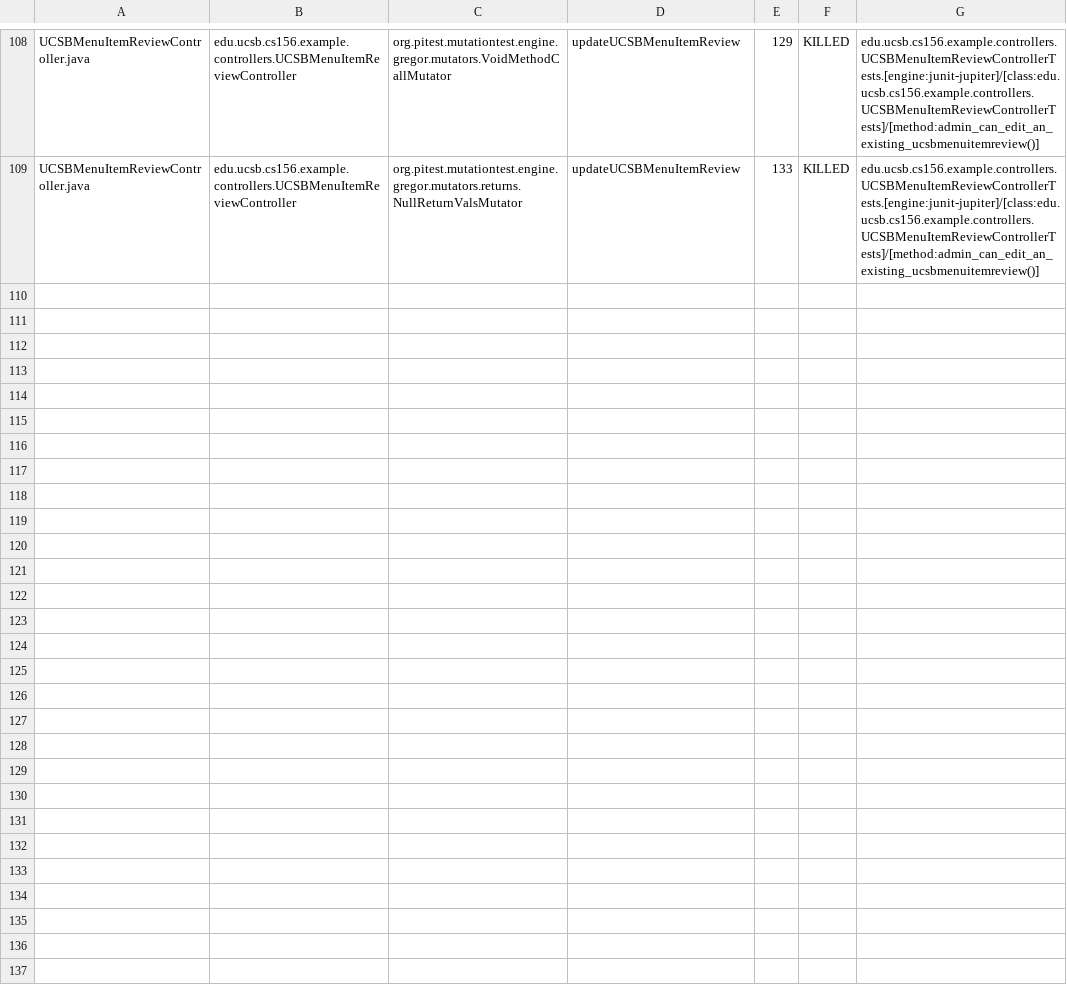
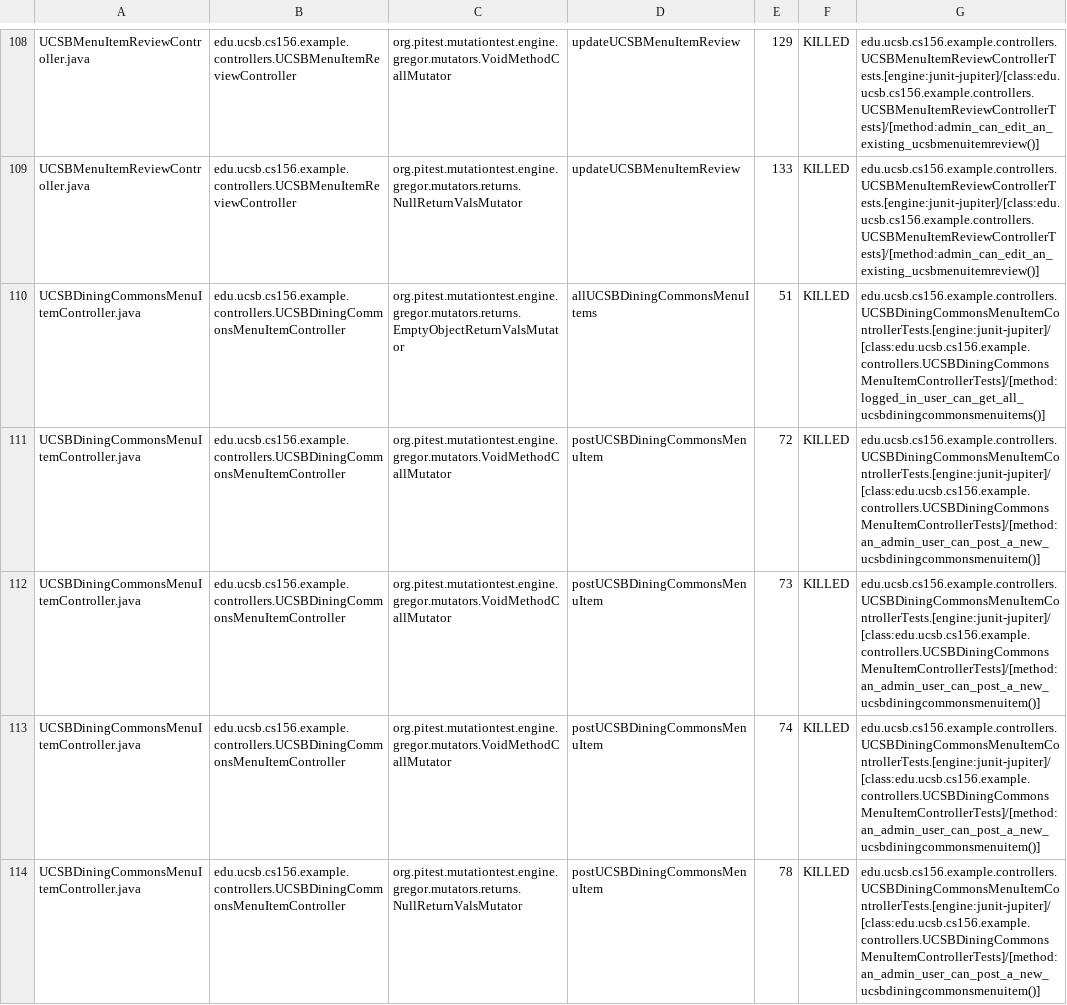
Before and after one commit to ucsb-cs156-s25/team01-s25-04, a CSV file: pitest/mutations.csv, drawn as a sheet; only a part is shown, gaps mark what is left out; the diff names each change by its address in the sheet, - before the commit and + after, or states it on an @@ line.

Commit message:
Deploying to gh-pages from @ ucsb-cs156-s25/team01-s25-04@e746d27115ff871d115c883997e9f49bbdfe6485 🚀

```diff
--- a/pitest/mutations.csv
+++ b/pitest/mutations.csv
+row 110: UCSBDiningCommonsMenuItemController.java | edu.ucsb.cs156.example.controllers.UCSBDiningCommonsMenuItemController | org.pitest.mutationtest.engine.gregor.mutators.returns.EmptyObjectReturnValsMutator | allUCSBDiningCommonsMenuItems | 51 | KILLED | edu.ucsb.cs156.example.controllers.UCSBDiningCommonsMenuItemControllerTests.[engine:junit-jupiter]/[class:edu.ucsb.cs156.example.controllers.UCSBDiningCommonsMenuItemControllerTests]/[method:logged_in_user_can_get_all_ucsbdiningcommonsmenuitems()]
+row 111: UCSBDiningCommonsMenuItemController.java | edu.ucsb.cs156.example.controllers.UCSBDiningCommonsMenuItemController | org.pitest.mutationtest.engine.gregor.mutators.VoidMethodCallMutator | postUCSBDiningCommonsMenuItem | 72 | KILLED | edu.ucsb.cs156.example.controllers.UCSBDiningCommonsMenuItemControllerTests.[engine:junit-jupiter]/[class:edu.ucsb.cs156.example.controllers.UCSBDiningCommonsMenuItemControllerTests]/[method:an_admin_user_can_post_a_new_ucsbdiningcommonsmenuitem()]
+row 112: UCSBDiningCommonsMenuItemController.java | edu.ucsb.cs156.example.controllers.UCSBDiningCommonsMenuItemController | org.pitest.mutationtest.engine.gregor.mutators.VoidMethodCallMutator | postUCSBDiningCommonsMenuItem | 73 | KILLED | edu.ucsb.cs156.example.controllers.UCSBDiningCommonsMenuItemControllerTests.[engine:junit-jupiter]/[class:edu.ucsb.cs156.example.controllers.UCSBDiningCommonsMenuItemControllerTests]/[method:an_admin_user_can_post_a_new_ucsbdiningcommonsmenuitem()]
+row 113: UCSBDiningCommonsMenuItemController.java | edu.ucsb.cs156.example.controllers.UCSBDiningCommonsMenuItemController | org.pitest.mutationtest.engine.gregor.mutators.VoidMethodCallMutator | postUCSBDiningCommonsMenuItem | 74 | KILLED | edu.ucsb.cs156.example.controllers.UCSBDiningCommonsMenuItemControllerTests.[engine:junit-jupiter]/[class:edu.ucsb.cs156.example.controllers.UCSBDiningCommonsMenuItemControllerTests]/[method:an_admin_user_can_post_a_new_ucsbdiningcommonsmenuitem()]
+row 114: UCSBDiningCommonsMenuItemController.java | edu.ucsb.cs156.example.controllers.UCSBDiningCommonsMenuItemController | org.pitest.mutationtest.engine.gregor.mutators.returns.NullReturnValsMutator | postUCSBDiningCommonsMenuItem | 78 | KILLED | edu.ucsb.cs156.example.controllers.UCSBDiningCommonsMenuItemControllerTests.[engine:junit-jupiter]/[class:edu.ucsb.cs156.example.controllers.UCSBDiningCommonsMenuItemControllerTests]/[method:an_admin_user_can_post_a_new_ucsbdiningcommonsmenuitem()]
```
Also changed, not shown: 20 other files.
